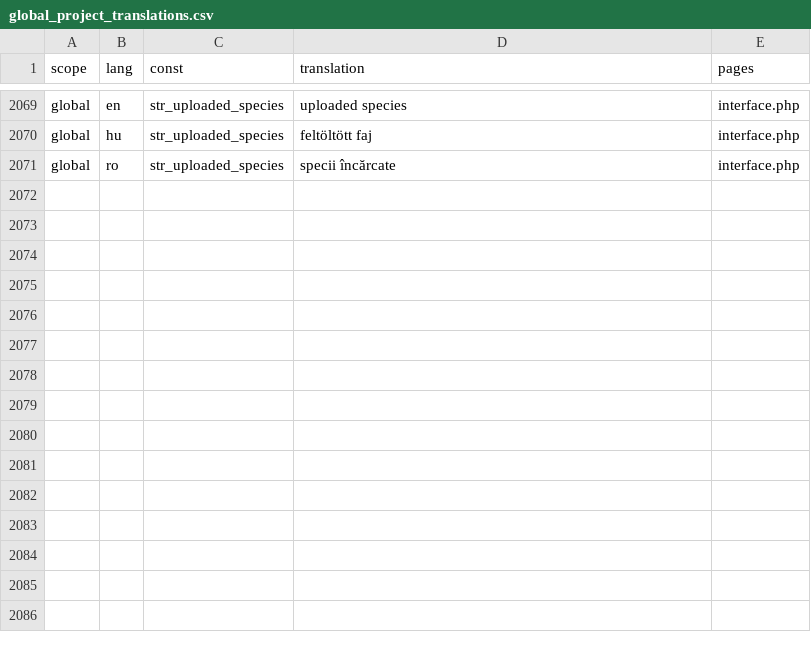
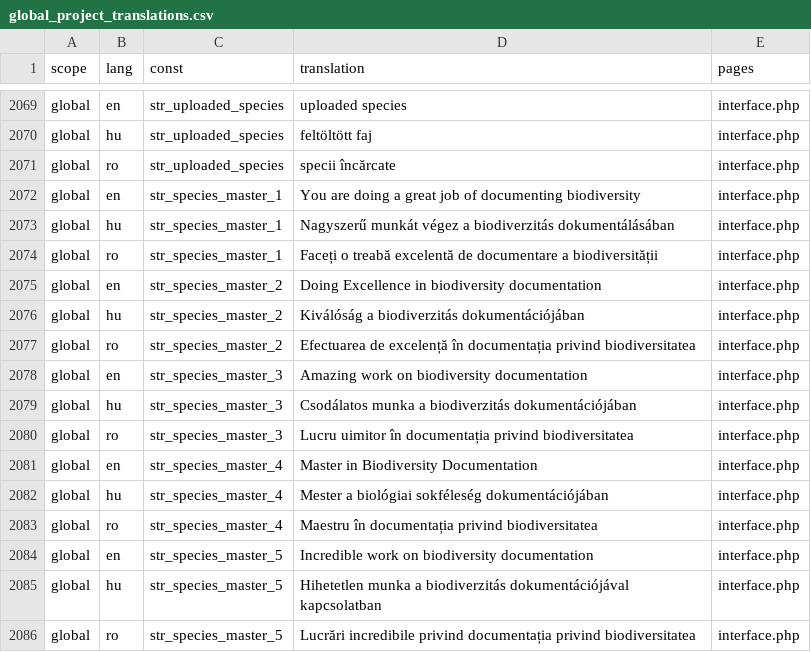
Before and after one commit to OpenBioMaps/translations, a CSV file: global_project_translations.csv, drawn as a sheet; only a part is shown, gaps mark what is left out.

Commit message:
Update global_project_translations.csv

```diff
--- a/global_project_translations.csv
+++ b/global_project_translations.csv
@@ -2071 +2071,16 @@
 "global","ro","str_uploaded_species","specii încărcate","interface.php"
+"global","en","str_species_master_1","You are doing a great job of documenting biodiversity","interface.php"
+"global","hu","str_species_master_1","Nagyszerű munkát végez a biodiverzitás dokumentálásában","interface.php"
+"global","ro","str_species_master_1","Faceți o treabă excelentă de documentare a biodiversității","interface.php"
+"global","en","str_species_master_2","Doing Excellence in biodiversity documentation","interface.php"
+"global","hu","str_species_master_2","Kiválóság a biodiverzitás dokumentációjában","interface.php"
+"global","ro","str_species_master_2","Efectuarea de excelență în documentația privind biodiversitatea","interface.php"
+"global","en","str_species_master_3","Amazing work on biodiversity documentation","interface.php"
+"global","hu","str_species_master_3","Csodálatos munka a biodiverzitás dokumentációjában","interface.php"
+"global","ro","str_species_master_3","Lucru uimitor în documentația privind biodiversitatea","interface.php"
+"global","en","str_species_master_4","Master in Biodiversity Documentation","interface.php"
+"global","hu","str_species_master_4","Mester a biológiai sokféleség dokumentációjában","interface.php"
+"global","ro","str_species_master_4","Maestru în documentația privind biodiversitatea","interface.php"
+"global","en","str_species_master_5","Incredible work on biodiversity documentation","interface.php"
+"global","hu","str_species_master_5","Hihetetlen munka a biodiverzitás dokumentációjával kapcsolatban","interface.php"
+"global","ro","str_species_master_5","Lucrări incredibile privind documentația privind biodiversitatea","interface.php"
```
